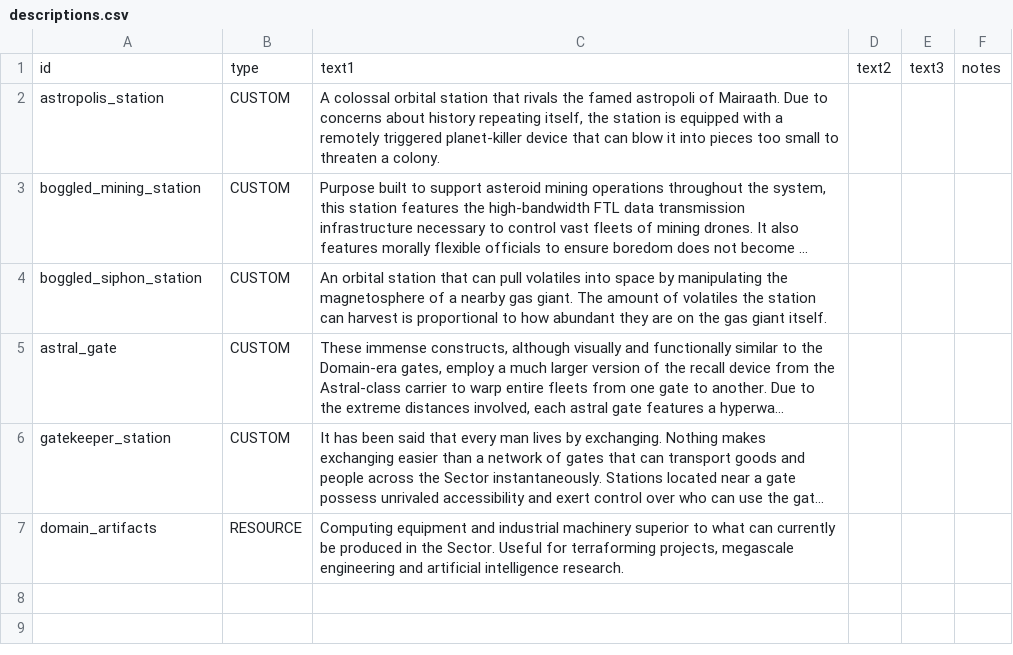
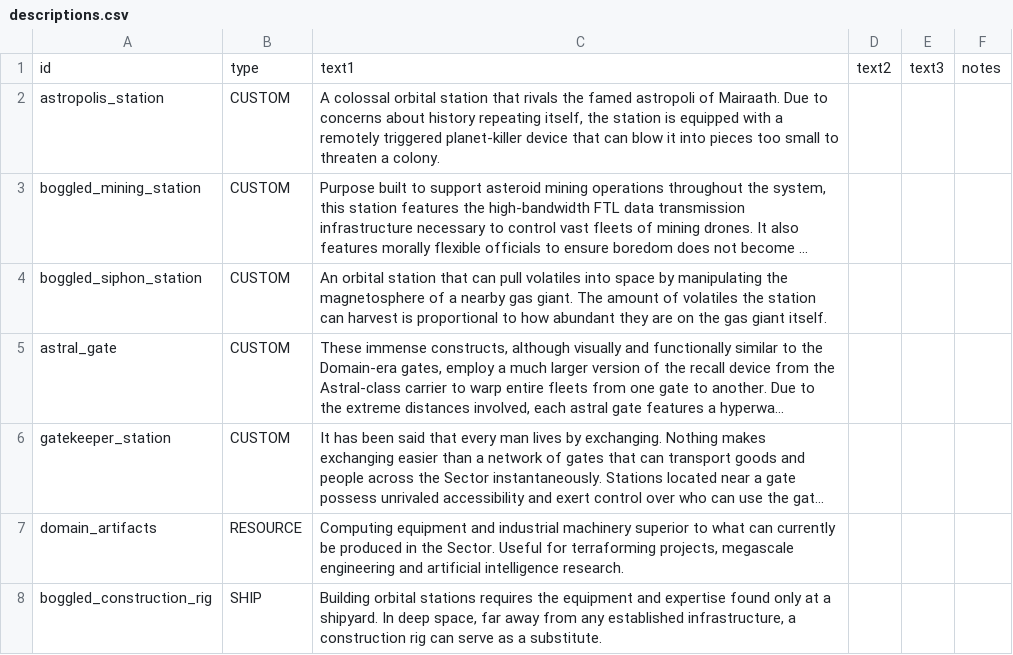
Before and after one commit to boggled-starsector/boggled_modpack, a CSV file: Terraforming and Station Construction/data/strings/descriptions.csv, drawn as a sheet; long unchanged cells end in …; the diff names each change by its address in the sheet, - before the commit and + after, or states it on an @@ line.

```diff
--- a/Terraforming and Station Construction/data/strings/descriptions.csv
+++ b/Terraforming and Station Construction/data/strings/descriptions.csv
+row 8: boggled_construction_rig | SHIP | Building orbital stations requires the equipment and expertise found only at a shipyard. In deep space, far away from any established infrastructure, a construction rig can serve as a substitute.
```
Also changed, not shown: Terraforming and Station Construction/data/campaign/abilities.csv, Terraforming and Station Construction/data/campaign/industries.csv, 15 other files.
